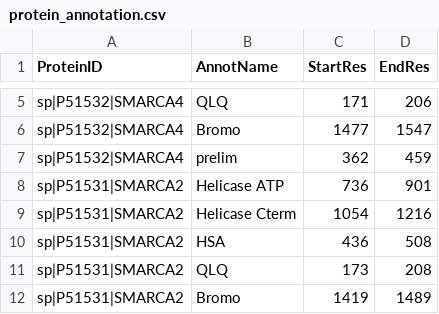
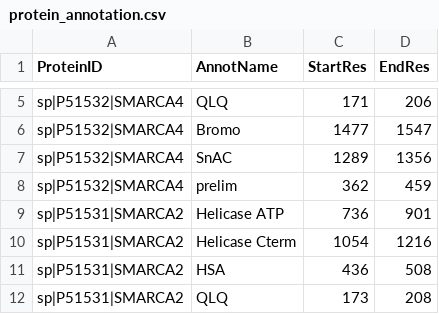
Before and after one commit to bripark86/xlms_viewer, a CSV file: data/protein_annotation.csv, drawn as a sheet; only a part is shown, gaps mark what is left out; the shorter side is filled out with more unchanged rows; the diff names each change by its address in the sheet, - before the commit and + after, or states it on an @@ line.

Commit message:
Add SnAC domain to SMARCA4

```diff
--- a/data/protein_annotation.csv
+++ b/data/protein_annotation.csv
+row 7: sp|P51532|SMARCA4 | SnAC | 1289 | 1356
```
